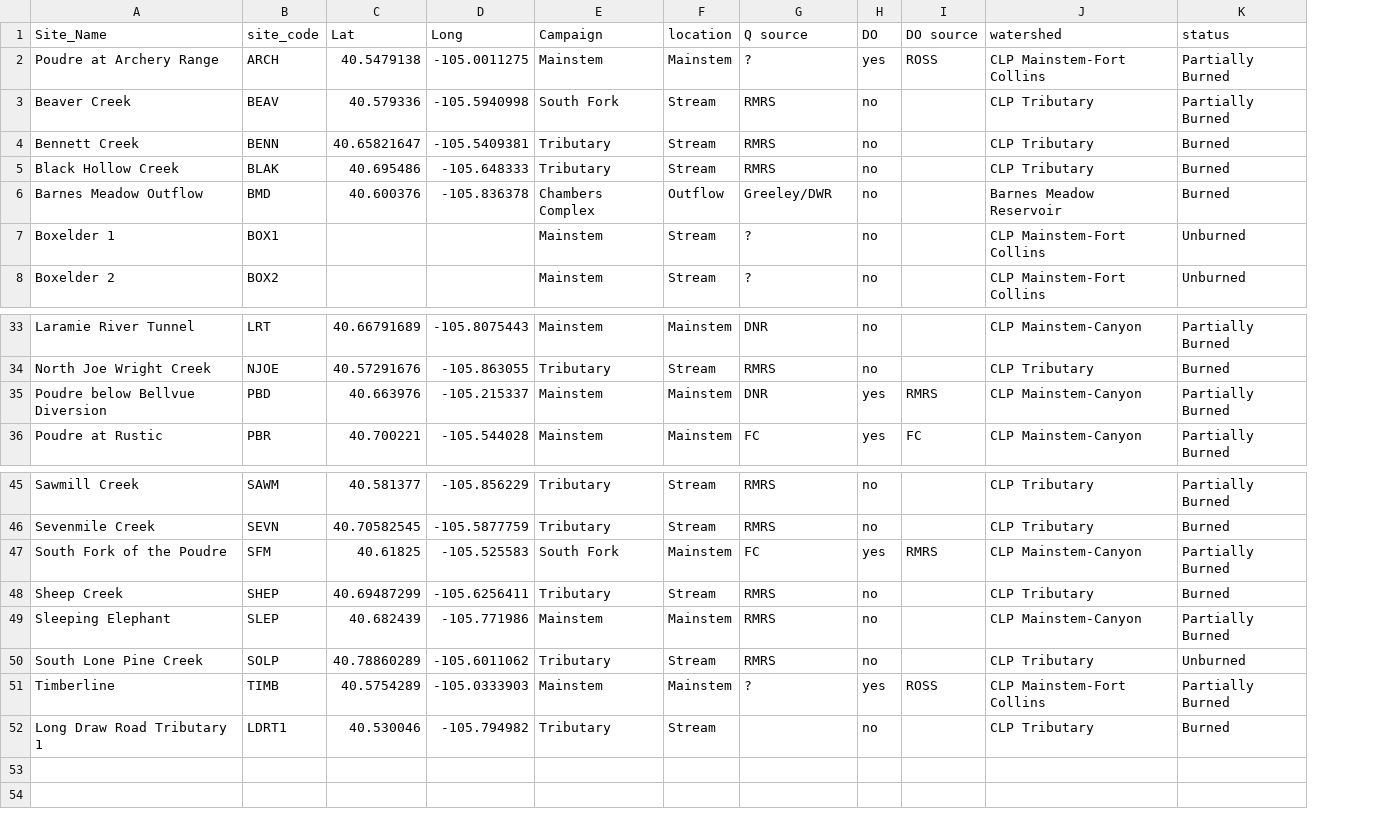
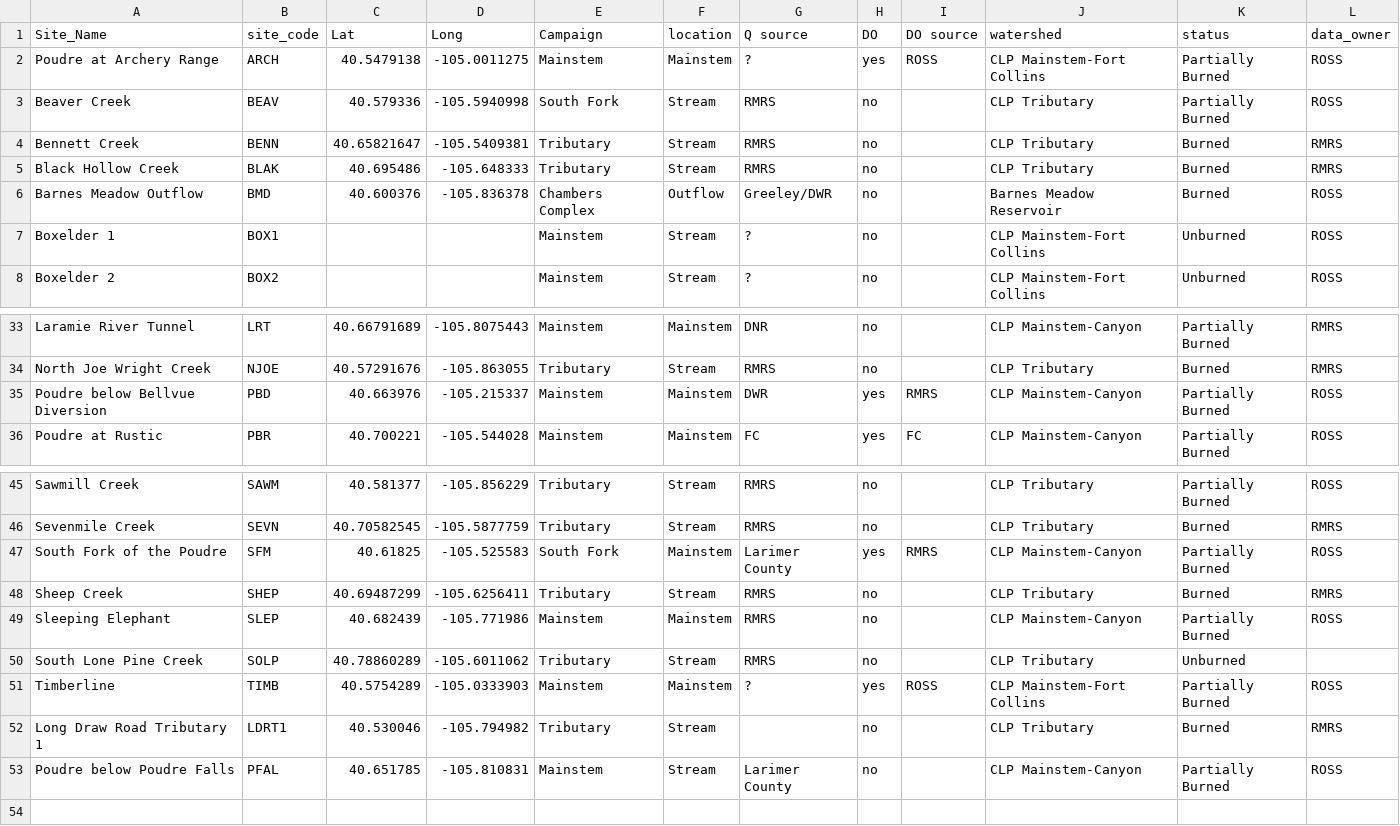
Before and after one commit to SamStruthers/CPF_reservoir_study_data, a CSV file: data/field_chemistry/metadata/cpf_sites.csv, drawn as a sheet; only a part is shown, gaps mark what is left out; the diff names each change by its address in the sheet, - before the commit and + after, or states it on an @@ line.

Commit message:
edited location metadata

```diff
--- a/data/field_chemistry/metadata/cpf_sites.csv
+++ b/data/field_chemistry/metadata/cpf_sites.csv
+column L (data_owner), rows 2-8: ROSS | ROSS | RMRS | RMRS | ROSS | ROSS | ROSS; rows 33-36: RMRS | RMRS | ROSS | ROSS; rows 45-53: ROSS | RMRS | ROSS | RMRS | ROSS |  | ROSS | RMRS | ROSS
-G35 (Q source): DNR
+G35 (Q source): DWR
-G47 (Q source): FC
+G47 (Q source): Larimer County
-row 53: (empty)
+row 53: Poudre below Poudre Falls | PFAL | 40.651785 | -105.810831 | Mainstem | Stream | Larimer County | no |  | CLP Mainstem-Canyon | Partially Burned | ROSS
```
